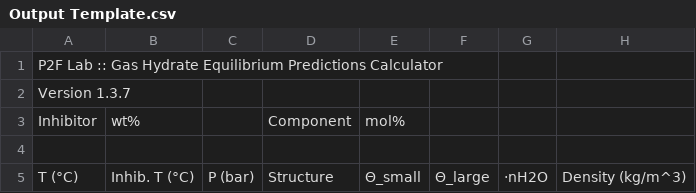
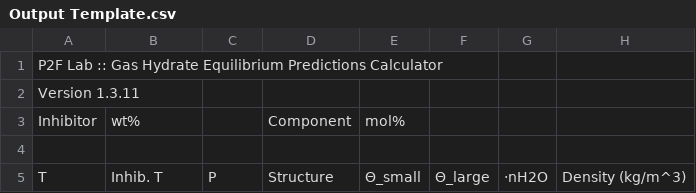
Before and after one commit to karstenkunneman/P2F-HydrateCalc, a CSV file: Output Template.csv, drawn as a sheet; only a part is shown; the diff names each change by its address in the sheet, - before the commit and + after, or states it on an @@ line.

Commit message:
Version 1.3.11

```diff
--- a/Output Template.csv
+++ b/Output Template.csv
-A2: Version 1.3.7
+A2: Version 1.3.11
-A5: T (°C)
+A5: T
-B5: Inhib. T (°C)
+B5: Inhib. T
-C5: P (bar)
+C5: P
```
Also changed, not shown: Natural Gas_out.csv, 6 other files.
